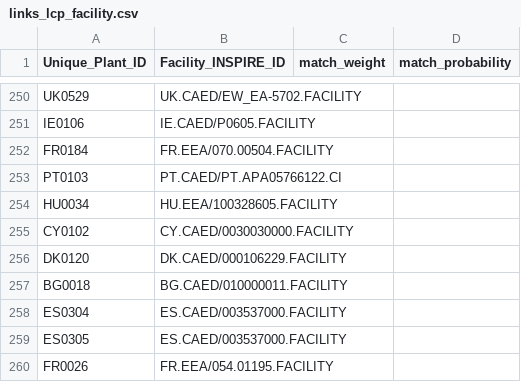
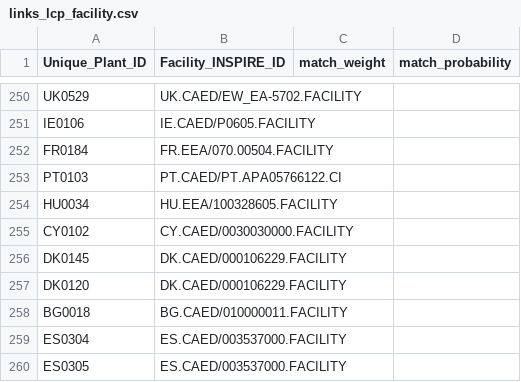
Before and after one commit to leostimpfle/iep, a CSV file: iep/_input/links_lcp_facility.csv, drawn as a sheet; only a part is shown, gaps mark what is left out; the shorter side is filled out with more unchanged rows; the diff covers the shown part only.

```diff
--- a/iep/_input/links_lcp_facility.csv
+++ b/iep/_input/links_lcp_facility.csv
@@ -255,2 +255,3 @@ HU0034,HU.EEA/100328605.FACILITY,,
 CY0102,CY.CAED/0030030000.FACILITY,,
+DK0145,DK.CAED/000106229.FACILITY,,
 DK0120,DK.CAED/000106229.FACILITY,,
```
Also changed, not shown: 25 added rows elsewhere in this file.
